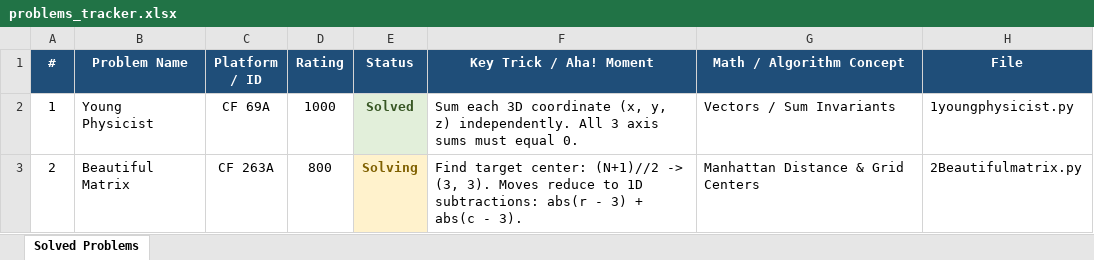
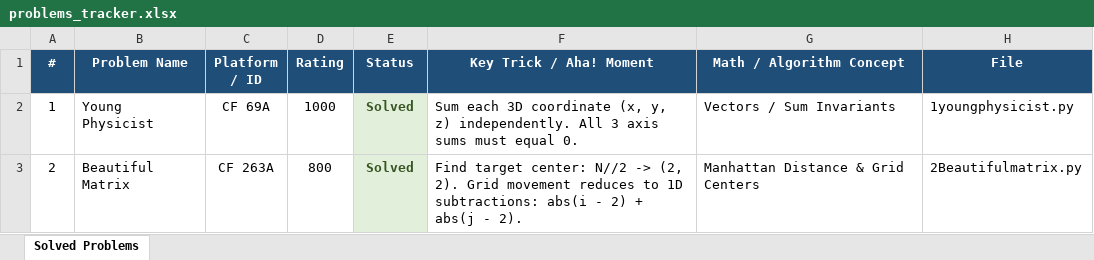
Before and after one commit to Kriwad/codeforces-, an Excel workbook: problems_tracker.xlsx, sheet Solved Problems, drawn as a sheet; values as stored, in another font and other column widths than the file's, no borders; the diff names each change by its address in the sheet, - before the commit and + after, or states it on an @@ line.

Commit message:
feat(cf): solve CF 263A Beautiful Matrix & update tracker to Solved

```diff
--- a/problems_tracker.xlsx (sheet Solved Problems)
+++ b/problems_tracker.xlsx (sheet Solved Problems)
-E3 (Status): Solving
+E3 (Status): Solved
@@ E3 fill: #FFF2CC → #E2EFDA, text colour: #7F6000 → #375623 @@
-F3 (Key Trick / Aha! Moment): …target center: (N+1)//2 -> (3, 3). Moves reduce to 1D subtractions: abs(r - 3) + abs(c - 3).
+F3 (Key Trick / Aha! Moment): …target center: N//2 -> (2, 2). Grid movement reduces to 1D subtractions: abs(i - 2) + abs(j - 2).
```
Also changed, not shown: 1 other file.
